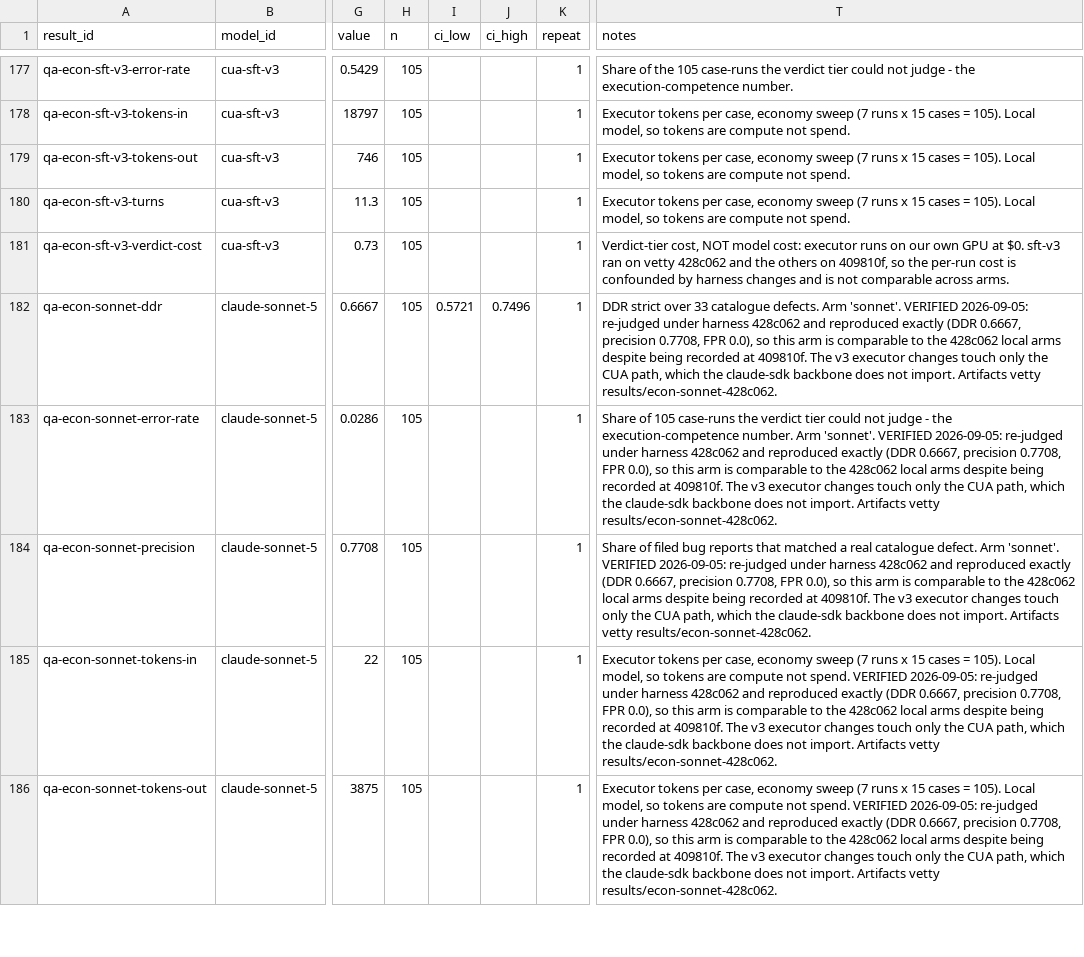
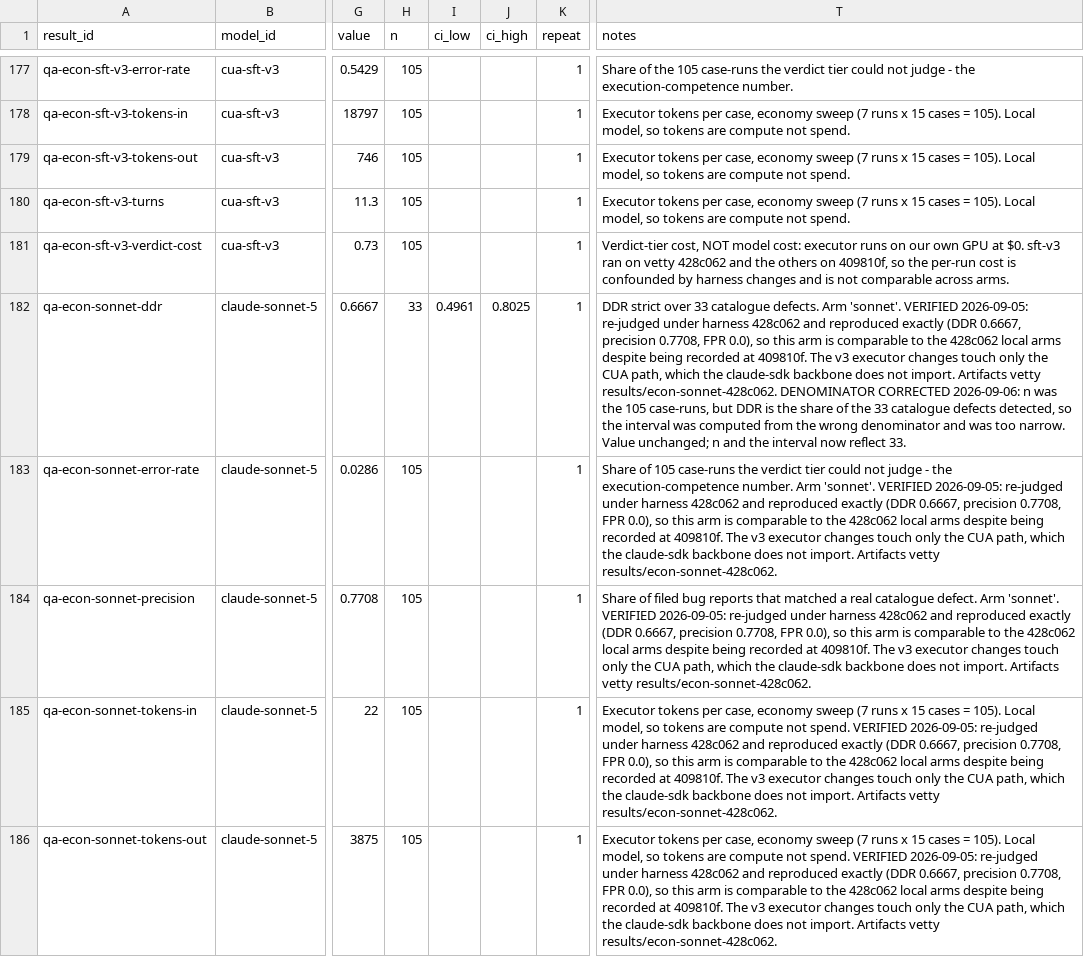
Before and after one commit to rmmajor/vetty_dataset_gather, a CSV file: experiments/results.csv, drawn as a sheet; only a part is shown, gaps mark what is left out; the diff covers the shown part only; the diff names each change by its address in the sheet, - before the commit and + after, or states it on an @@ line.

```diff
--- a/experiments/results.csv
+++ b/experiments/results.csv
-H182 (n): 105
+H182 (n): 33
-I182 (ci_low): 0.5721
+I182 (ci_low): 0.4961
-J182 (ci_high): 0.7496
+J182 (ci_high): 0.8025
-T182 (notes): …vetty results/econ-sonnet-428c062.
+T182 (notes): …vetty results/econ-sonnet-428c062. DENOMINATOR CORRECTED 2026-09-06: n was the 105 case-runs, but DDR is the share of the 33 catalogue defects detected, so the interval was computed from the wrong denominator and was too narrow. Value unchanged; n and the interval now reflect 33.
```
Also changed, not shown: 28 edited cells elsewhere in this file, 6 other files.
